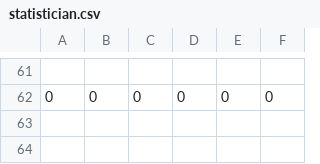
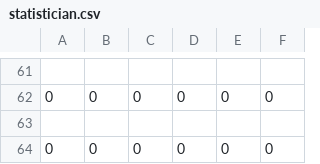
Before and after one commit to arunwij/TimeShare, a CSV file: logs/statistician.csv, drawn as a sheet; only a part is shown, gaps mark what is left out; the diff names each change by its address in the sheet, - before the commit and + after, or states it on an @@ line.

```diff
--- a/logs/statistician.csv
+++ b/logs/statistician.csv
+row 63: (empty)
+row 64: 0 | 0 | 0 | 0 | 0 | 0
```
Also changed, not shown: 4 other files.
